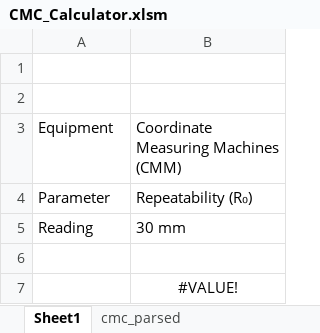
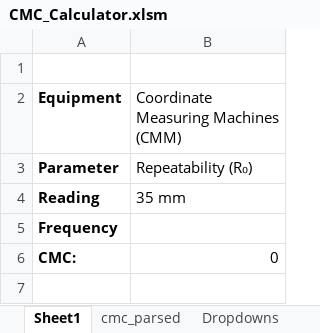
Before and after one commit to Johnson-Gage-Inspection-Inc/CMCs, an Excel workbook: CMC_Calculator.xlsm, sheet Sheet1, drawn as a sheet; values as stored, in another font and other column widths than the file's, no borders; removed rows and columns are numbered as before the commit, all else as after; the diff names each change by its address in the sheet, - before the commit and + after, or states it on an @@ line.

Commit message:
Add dropdown filtering for parameters

```diff
--- a/CMC_Calculator.xlsm (sheet Sheet1)
+++ b/CMC_Calculator.xlsm (sheet Sheet1)
+sheet tab: Dropdowns
-row 2: (empty)
-A2:A4 bold: off
+A2:A4 bold: on
-B4: 30 mm
+B4: 35 mm
-A5 (Equipment): (empty)
+A5 (Equipment): Frequency
-row 7:  | #VALUE!
+row 6: CMC: | 0
```
Also changed, not shown: sheet cmc_parsed, hidden cells.
